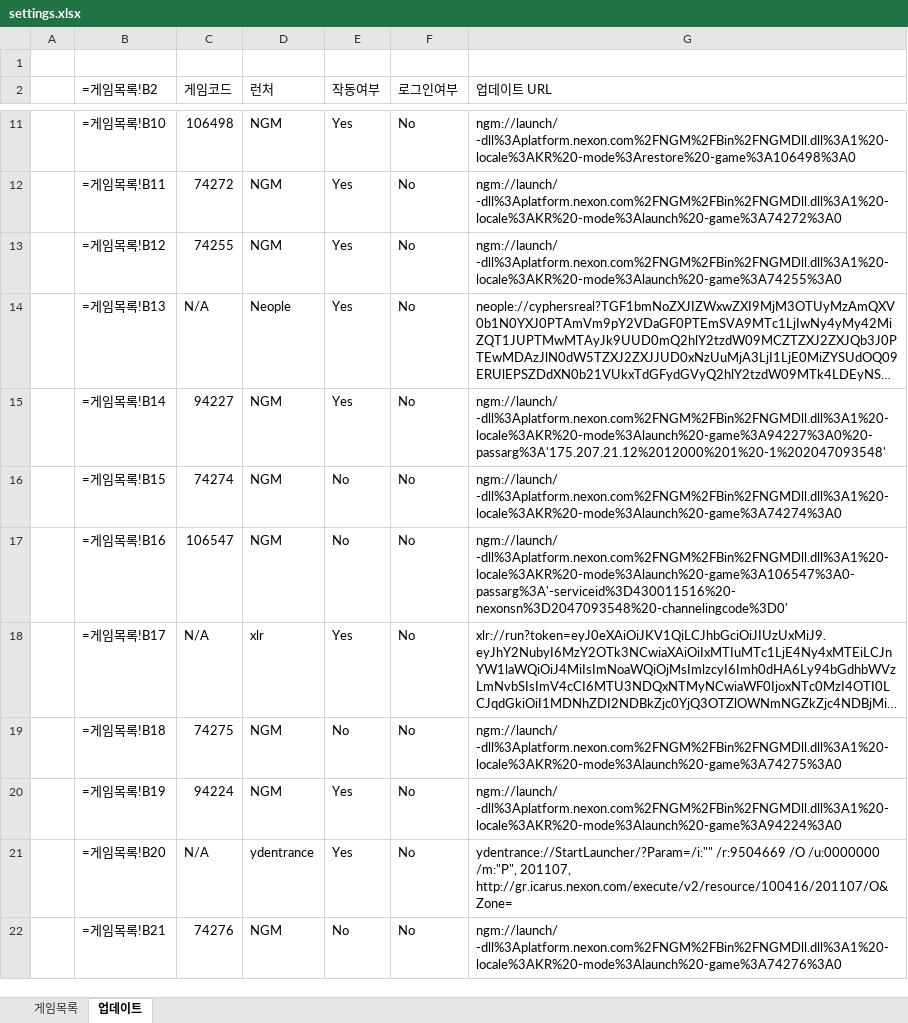
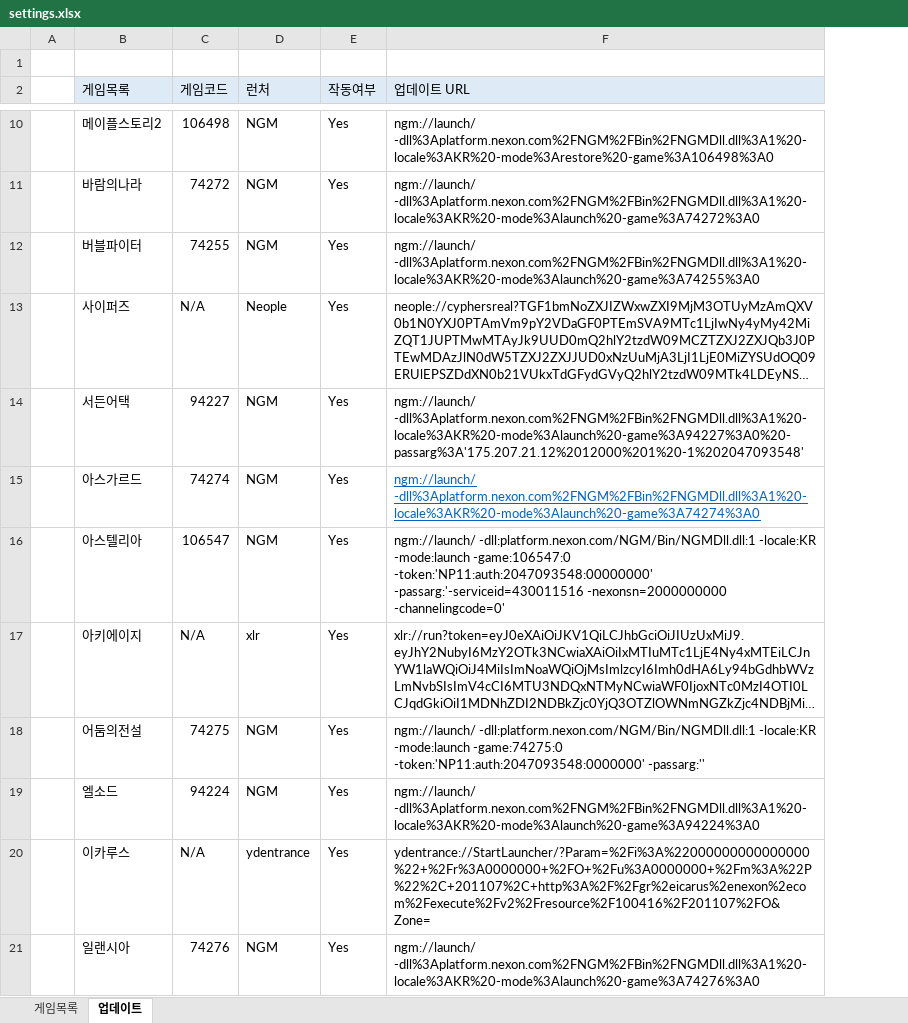
Before and after one commit to Sengpem/Auto_Patch, an Excel workbook: settings.xlsx, sheet 업데이트, drawn as a sheet; only a part is shown, gaps mark what is left out; long unchanged cells end in …; values as stored, in another font and other column widths than the file's, no borders; formulas without a stored value are shown as written; removed rows and columns are numbered as before the commit, all else as after; the diff covers the shown part only; the diff names each change by its address in the sheet, - before the commit and + after, or states it on an @@ line.

```diff
--- a/settings.xlsx (sheet 업데이트)
+++ b/settings.xlsx (sheet 업데이트)
-column B (=게임목록!B2), rows 11-22: =게임목록!B10 | =게임목록!B11 | =게임목록!B12 | =게임목록!B13 | =게임목록!B14 | =게임목록!B15 | =게임목록!B16 | =게임목록!B17 | =게임목록!B18 | =게임목록!B19 | =게임목록!B20 | =게임목록!B21
+column B (게임목록), rows 10-21: 메이플스토리2 | 바람의나라 | 버블파이터 | 사이퍼즈 | 서든어택 | 아스가르드 | 아스텔리아 | 아키에이지 | 어둠의전설 | 엘소드 | 이카루스 | 일랜시아
-column F (로그인여부), rows 11-22: all No
-C2:E2 fill: none
+C2:E2 fill: #DEEBF7
-F2 fill: none
+F2 fill: #DEEBF7
-E15:E16 (작동여부): No
+E15:E16 (작동여부): Yes
@@ F15 underline: off → on, text colour: black → #0563C1 @@
-F16 (업데이트 URL): ngm://launch/ -dll%3Aplatform.nexon.com%2FNGM%2FBin%2FNGMDll.dll%3A1%20-locale%3AKR%20-mode%3Alaunch%20-game%3A106547%3A0-passarg%3A'-serviceid%3D430011516%20-nexonsn%3D2047093548%20-channelingcode%3D0'
+F16 (업데이트 URL): ngm://launch/ -dll:platform.nexon.com/NGM/Bin/NGMDll.dll:1 -locale:KR -mode:launch -game:106547:0 -token:'NP11:auth:2047093548:00000000' -passarg:'-serviceid=430011516 -nexonsn=2000000000 -channelingcode=0'
-E18 (작동여부): No
+E18 (작동여부): Yes
-F18 (업데이트 URL): ngm://launch/ -dll%3Aplatform.nexon.com%2FNGM%2FBin%2FNGMDll.dll%3A1%20-locale%3AKR%20-mode%3Alaunch%20-game%3A74275%3A0
+F18 (업데이트 URL): ngm://launch/ -dll:platform.nexon.com/NGM/Bin/NGMDll.dll:1 -locale:KR -mode:launch -game:74275:0 -token:'NP11:auth:2047093548:0000000' -passarg:''
-F20 (업데이트 URL): ydentrance://StartLauncher/?Param=/i:"" /r:9504669 /O /u:0000000 /m:"P", 201107, http://gr.icarus.nexon.com/execute/v2/resource/100416/201107/O&Zone=
+F20 (업데이트 URL): ydentrance://StartLauncher/?Param=%2Fi%3A%22000000000000000%22+%2Fr%3A0000000+%2FO+%2Fu%3A0000000+%2Fm%3A%22P%22%2C+201107%2C+http%3A%2F%2Fgr%2eicarus%2enexon%2ecom%2Fexecute%2Fv2%2Fresource%2F100416%2F201107%2FO&Zone=
-E21 (작동여부): No
+E21 (작동여부): Yes
```
Also changed, not shown: 1 removed row and 6 edited cells elsewhere in this sheet, sheet 게임목록, 게임 패치 목록.xlsx, 5 other files.
